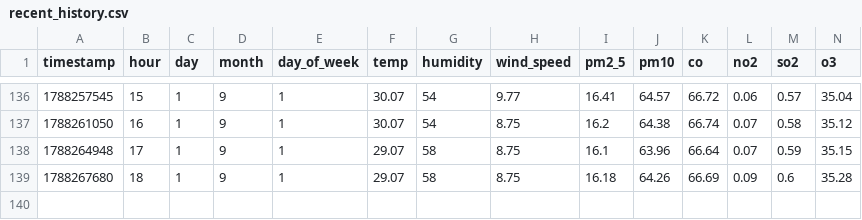
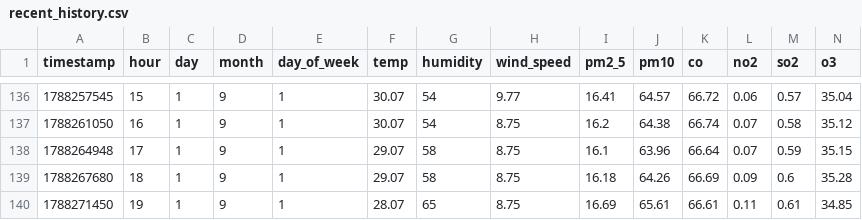
Before and after one commit to Saadjunaid0317/aqi-predictor, a CSV file: recent_history.csv, drawn as a sheet; only a part is shown, gaps mark what is left out; rows hold the shown columns only; the diff names each change by its address in the sheet, - before the commit and + after, or states it on an @@ line.

```diff
--- a/recent_history.csv
+++ b/recent_history.csv
+row 140: 1788271450 | 19 | 1 | 9 | 1 | 28.07 | 65 | 8.75 | 16.69 | 65.61 | 66.61 | 0.11 | 0.61 | 34.85
```
